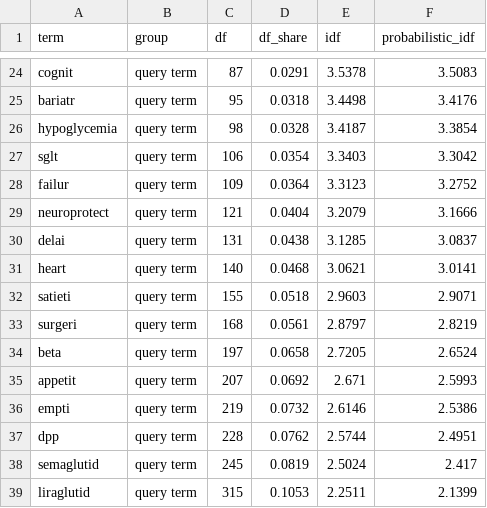
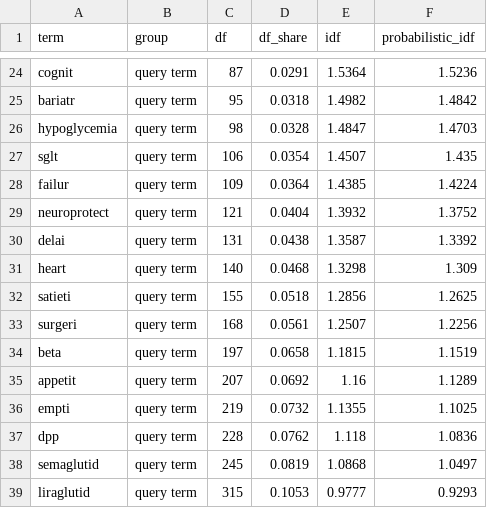
Before and after one commit to raindrop1102/biomedical-ir-mini, a CSV file: results/vsm_glp1/idf.csv, drawn as a sheet; only a part is shown, gaps mark what is left out; the diff covers the shown part only; the diff names each change by its address in the sheet, - before the commit and + after, or states it on an @@ line.

```diff
--- a/results/vsm_glp1/idf.csv
+++ b/results/vsm_glp1/idf.csv
-E24 (idf): 3.5378
+E24 (idf): 1.5364
-F24 (probabilistic_idf): 3.5083
+F24 (probabilistic_idf): 1.5236
-E25 (idf): 3.4498
+E25 (idf): 1.4982
-F25 (probabilistic_idf): 3.4176
+F25 (probabilistic_idf): 1.4842
-E26 (idf): 3.4187
+E26 (idf): 1.4847
-F26 (probabilistic_idf): 3.3854
+F26 (probabilistic_idf): 1.4703
-E27 (idf): 3.3403
+E27 (idf): 1.4507
-F27 (probabilistic_idf): 3.3042
+F27 (probabilistic_idf): 1.435
-E28 (idf): 3.3123
+E28 (idf): 1.4385
-F28 (probabilistic_idf): 3.2752
+F28 (probabilistic_idf): 1.4224
-E29 (idf): 3.2079
+E29 (idf): 1.3932
-F29 (probabilistic_idf): 3.1666
+F29 (probabilistic_idf): 1.3752
-E30 (idf): 3.1285
+E30 (idf): 1.3587
-F30 (probabilistic_idf): 3.0837
+F30 (probabilistic_idf): 1.3392
-E31 (idf): 3.0621
+E31 (idf): 1.3298
-F31 (probabilistic_idf): 3.0141
+F31 (probabilistic_idf): 1.309
-E32 (idf): 2.9603
+E32 (idf): 1.2856
-F32 (probabilistic_idf): 2.9071
+F32 (probabilistic_idf): 1.2625
-E33 (idf): 2.8797
+E33 (idf): 1.2507
-F33 (probabilistic_idf): 2.8219
+F33 (probabilistic_idf): 1.2256
-E34 (idf): 2.7205
+E34 (idf): 1.1815
-F34 (probabilistic_idf): 2.6524
+F34 (probabilistic_idf): 1.1519
-E35 (idf): 2.671
+E35 (idf): 1.16
-F35 (probabilistic_idf): 2.5993
+F35 (probabilistic_idf): 1.1289
-E36 (idf): 2.6146
+E36 (idf): 1.1355
-F36 (probabilistic_idf): 2.5386
+F36 (probabilistic_idf): 1.1025
-E37 (idf): 2.5744
+E37 (idf): 1.118
-F37 (probabilistic_idf): 2.4951
+F37 (probabilistic_idf): 1.0836
-E38 (idf): 2.5024
+E38 (idf): 1.0868
-F38 (probabilistic_idf): 2.417
+F38 (probabilistic_idf): 1.0497
-E39 (idf): 2.2511
+E39 (idf): 0.9777
-F39 (probabilistic_idf): 2.1399
+F39 (probabilistic_idf): 0.9293
```
Also changed, not shown: 59 edited cells elsewhere in this file, results/vsm_glp1/comparisons.csv, results/vsm_glp1/length_bias.csv, 9 other files.
